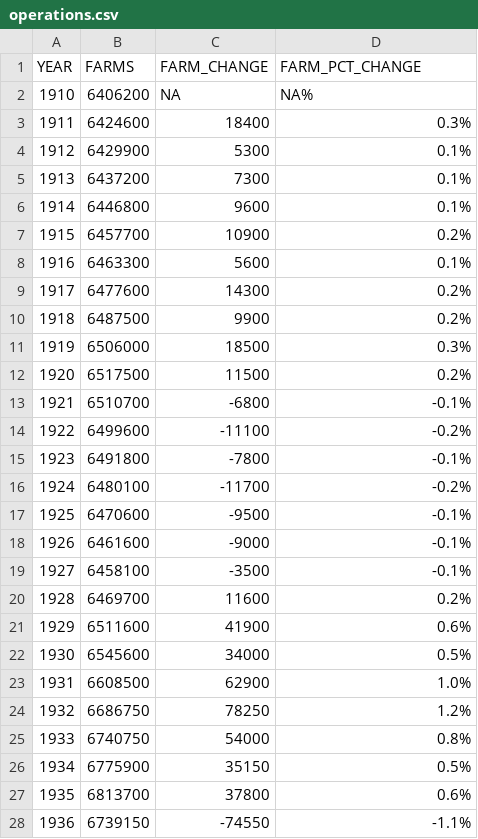
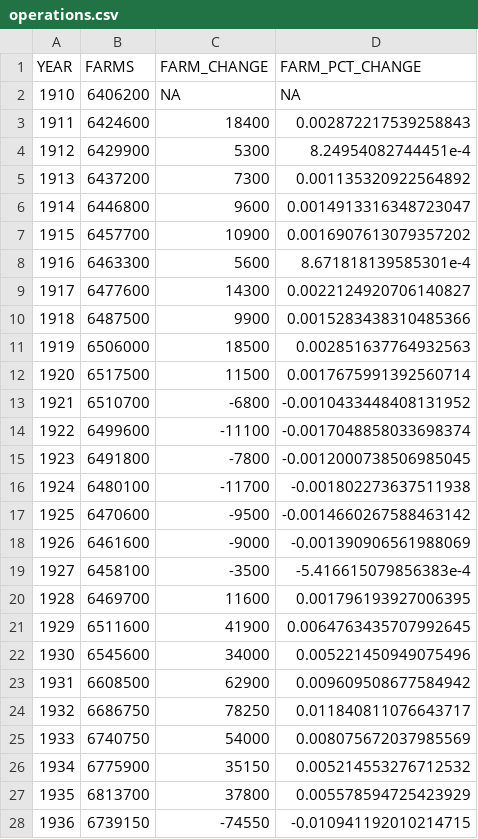
Before and after one commit to rdinter/historical-bankruptcies, a CSV file: 0-data/nass/operations.csv, drawn as a sheet; only a part is shown; the diff covers the shown part only.

```diff
--- a/0-data/nass/operations.csv
+++ b/0-data/nass/operations.csv
@@ -1,28 +1,28 @@
 YEAR,FARMS,FARM_CHANGE,FARM_PCT_CHANGE
-1910,6406200,NA,NA%
-1911,6424600,18400,0.3%
-1912,6429900,5300,0.1%
-1913,6437200,7300,0.1%
-1914,6446800,9600,0.1%
-1915,6457700,10900,0.2%
-1916,6463300,5600,0.1%
-1917,6477600,14300,0.2%
-1918,6487500,9900,0.2%
-1919,6506000,18500,0.3%
-1920,6517500,11500,0.2%
-1921,6510700,-6800,-0.1%
-1922,6499600,-11100,-0.2%
-1923,6491800,-7800,-0.1%
-1924,6480100,-11700,-0.2%
-1925,6470600,-9500,-0.1%
-1926,6461600,-9000,-0.1%
-1927,6458100,-3500,-0.1%
-1928,6469700,11600,0.2%
-1929,6511600,41900,0.6%
-1930,6545600,34000,0.5%
-1931,6608500,62900,1.0%
-1932,6686750,78250,1.2%
-1933,6740750,54000,0.8%
-1934,6775900,35150,0.5%
-1935,6813700,37800,0.6%
-1936,6739150,-74550,-1.1%
+1910,6406200,NA,NA
+1911,6424600,18400,0.002872217539258843
+1912,6429900,5300,8.24954082744451e-4
+1913,6437200,7300,0.001135320922564892
+1914,6446800,9600,0.0014913316348723047
+1915,6457700,10900,0.0016907613079357202
+1916,6463300,5600,8.671818139585301e-4
+1917,6477600,14300,0.0022124920706140827
+1918,6487500,9900,0.0015283438310485366
+1919,6506000,18500,0.002851637764932563
+1920,6517500,11500,0.0017675991392560714
+1921,6510700,-6800,-0.0010433448408131952
+1922,6499600,-11100,-0.0017048858033698374
+1923,6491800,-7800,-0.0012000738506985045
+1924,6480100,-11700,-0.001802273637511938
+1925,6470600,-9500,-0.0014660267588463142
+1926,6461600,-9000,-0.001390906561988069
+1927,6458100,-3500,-5.416615079856383e-4
+1928,6469700,11600,0.001796193927006395
+1929,6511600,41900,0.0064763435707992645
+1930,6545600,34000,0.005221450949075496
+1931,6608500,62900,0.009609508677584942
+1932,6686750,78250,0.011840811076643717
+1933,6740750,54000,0.008075672037985569
+1934,6775900,35150,0.005214553276712532
+1935,6813700,37800,0.005578594725423929
+1936,6739150,-74550,-0.010941192010214715
```
Also changed, not shown: 6 added rows, 5 removed rows and 76 edited cells elsewhere in this file, 0-data/nass/operations_state.csv, 4 other files.
